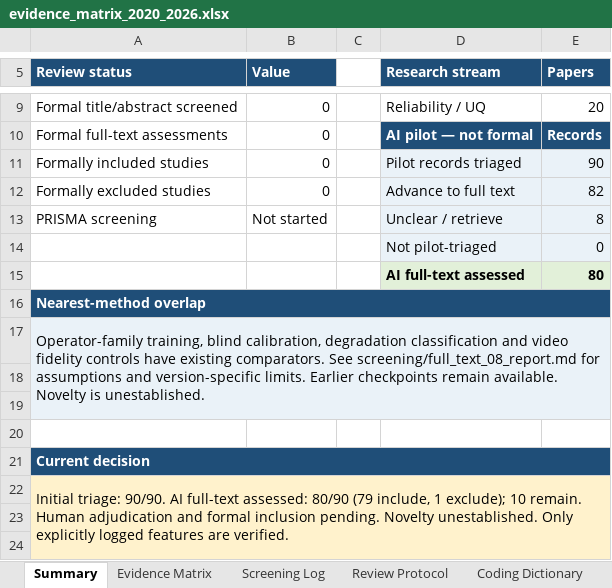
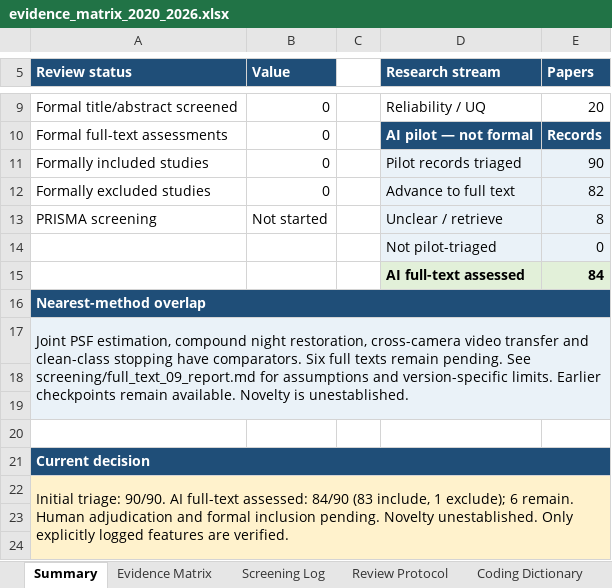
Before and after one commit to Watchman77/reliable-reconstruction-under-mismatch, an Excel workbook: literature/evidence_matrix_2020_2026.xlsx, sheet Summary, drawn as a sheet; only a part is shown, gaps mark what is left out; values as stored, in another font and other column widths than the file's, no borders; charts and pictures not drawn; the diff names each change by its address in the sheet, - before the commit and + after, or states it on an @@ line.

Commit message:
docs: record full-text checkpoint 09 (84 assessed, 6 pending)
Attempt retrieval for all ten remaining seeds and assess four accessible
full texts under protocol v0.4. Record source versions, reading extent,
criterion-level evidence and PDF hashes. Log primary retrieval routes,
access obstacles and next actions for the six unresolved papers.

Distinguish categorical degradation probabilities and clean-class
stopping from calibrated operator uncertainty and selective release.
Keep provisional VDPS evidence explicit and novelty unestablished.

Synchronize the matrix, tracker, reference exports and status documents.
Validate 84 unique assessments (83 include, 1 exclude), six pending IDs,
90 references, formula recalculation, native workbook objects and export
reimport. Preserve human/formal decisions and historic checkpoints.
No paper full texts are redistributed.

```diff
--- a/literature/evidence_matrix_2020_2026.xlsx (sheet Summary)
+++ b/literature/evidence_matrix_2020_2026.xlsx (sheet Summary)
-E15 (Papers): 80
+E15 (Papers): 84
-A17 (Review status): Operator-family training, blind calibration, degradation classification and video fidelity controls have existing comparators. See screening/full_text_08_report.md for assumptions…
+A17 (Review status): Joint PSF estimation, compound night restoration, cross-camera video transfer and clean-class stopping have comparators. Six full texts remain pending. See screening/full_text_09_report.md for assumptions…
-A22 (Review status): …full-text assessed: 80/90 (79 include, 1 exclude); 10 remain. Human…
+A22 (Review status): …full-text assessed: 84/90 (83 include, 1 exclude); 6 remain. Human…
```
Also changed, not shown: sheet Evidence Matrix, sheet Screening Log, sheet Review Protocol, charts or pictures, 13 other files.
